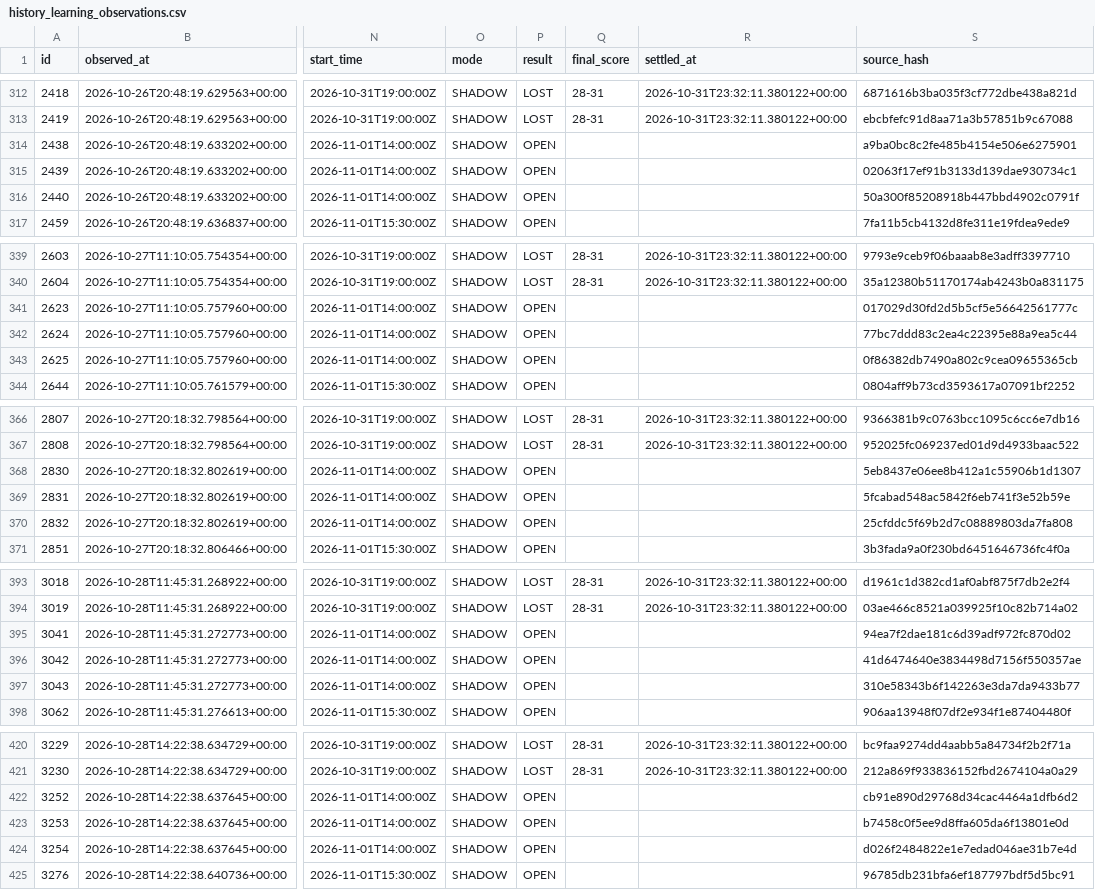
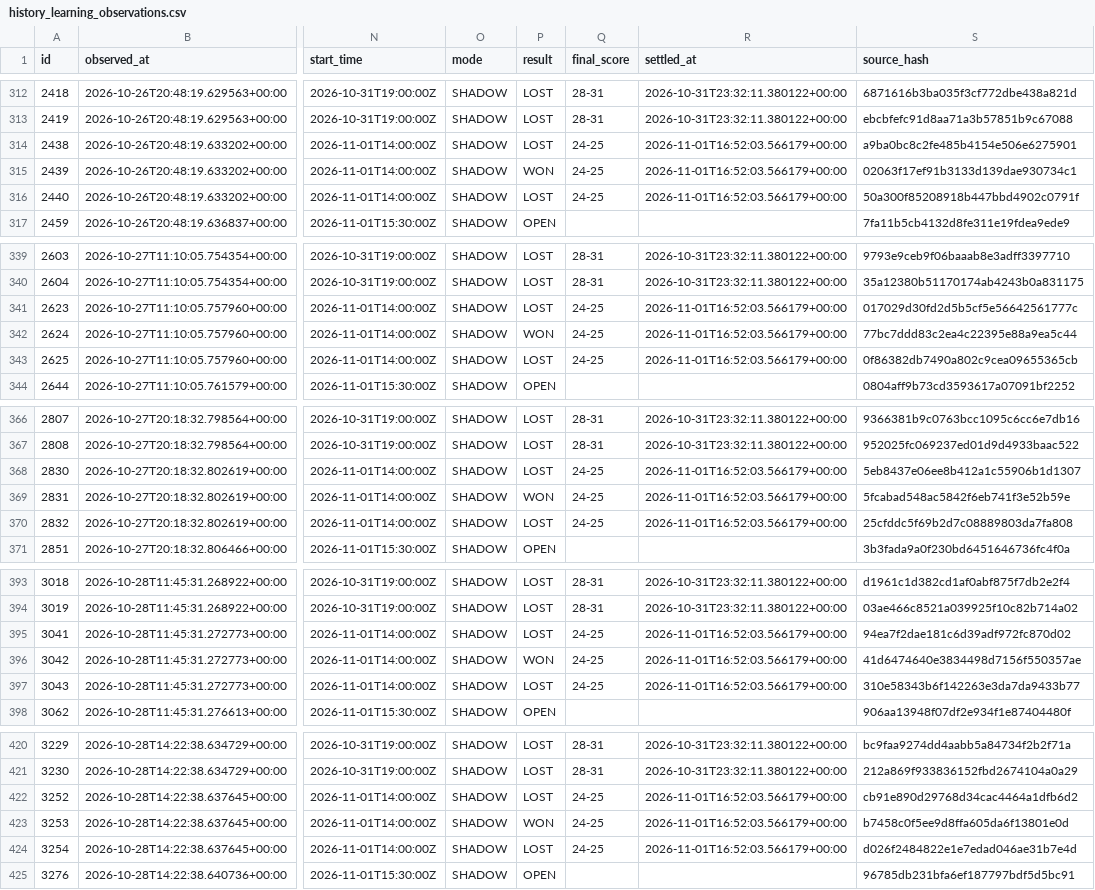
Before and after one commit to marianmatus73-dot/Futbal_dnes, a CSV file: exports/history_learning_observations.csv, drawn as a sheet; only a part is shown, gaps mark what is left out; the diff covers the shown part only; the diff names each change by its address in the sheet, - before the commit and + after, or states it on an @@ line.

```diff
--- a/exports/history_learning_observations.csv
+++ b/exports/history_learning_observations.csv
-P314 (result): OPEN
+P314 (result): LOST
-Q314:Q316 (final_score): (empty)
+Q314:Q316 (final_score): 24-25
-R314:R316 (settled_at): (empty)
+R314:R316 (settled_at): 2026-11-01T16:52:03.566179+00:00
-P315 (result): OPEN
+P315 (result): WON
-P316 (result): OPEN
+P316 (result): LOST
-P341 (result): OPEN
+P341 (result): LOST
-Q341:Q343 (final_score): (empty)
+Q341:Q343 (final_score): 24-25
-R341:R343 (settled_at): (empty)
+R341:R343 (settled_at): 2026-11-01T16:52:03.566179+00:00
-P342 (result): OPEN
+P342 (result): WON
-P343 (result): OPEN
+P343 (result): LOST
-P368 (result): OPEN
+P368 (result): LOST
-Q368:Q370 (final_score): (empty)
+Q368:Q370 (final_score): 24-25
-R368:R370 (settled_at): (empty)
+R368:R370 (settled_at): 2026-11-01T16:52:03.566179+00:00
-P369 (result): OPEN
+P369 (result): WON
-P370 (result): OPEN
+P370 (result): LOST
-P395 (result): OPEN
+P395 (result): LOST
-Q395:Q397 (final_score): (empty)
+Q395:Q397 (final_score): 24-25
-R395:R397 (settled_at): (empty)
+R395:R397 (settled_at): 2026-11-01T16:52:03.566179+00:00
-P396 (result): OPEN
+P396 (result): WON
-P397 (result): OPEN
+P397 (result): LOST
-P422 (result): OPEN
+P422 (result): LOST
-Q422:Q424 (final_score): (empty)
+Q422:Q424 (final_score): 24-25
-R422:R424 (settled_at): (empty)
+R422:R424 (settled_at): 2026-11-01T16:52:03.566179+00:00
-P423 (result): OPEN
+P423 (result): WON
-P424 (result): OPEN
+P424 (result): LOST
```
Also changed, not shown: 81 edited cells elsewhere in this file, exports/history_shadow_candidates.csv, 7 other files.
